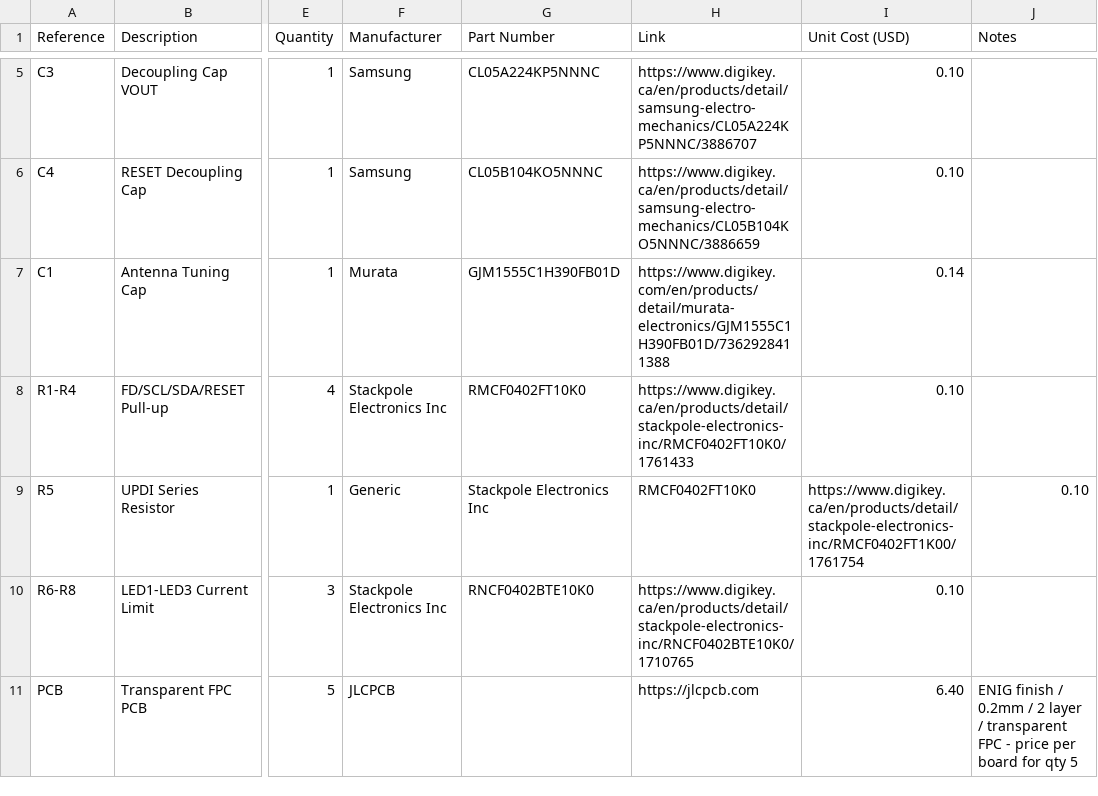
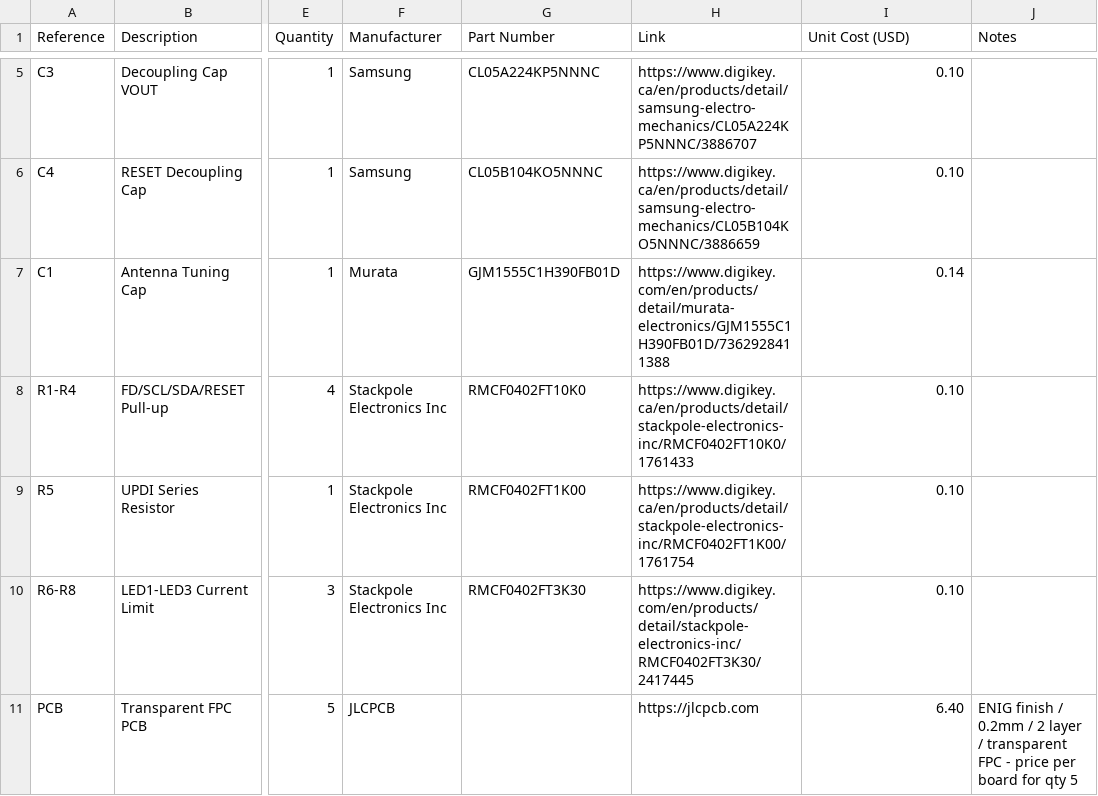
Before and after one commit to YakshithK/Glassboard, a CSV file: BOM.csv, drawn as a sheet; only a part is shown, gaps mark what is left out; the diff names each change by its address in the sheet, - before the commit and + after, or states it on an @@ line.

Commit message:
Update BOM.csv with new components and details

```diff
--- a/BOM.csv
+++ b/BOM.csv
-F9 (Manufacturer): Generic
+F9 (Manufacturer): Stackpole Electronics Inc
-G9 (Part Number): Stackpole Electronics Inc
+G9 (Part Number): RMCF0402FT1K00
-H9 (Link): RMCF0402FT10K0
+H9 (Link): https://www.digikey.ca/en/products/detail/stackpole-electronics-inc/RMCF0402FT1K00/1761754
-I9 (Unit Cost (USD)): https://www.digikey.ca/en/products/detail/stackpole-electronics-inc/RMCF0402FT1K00/1761754
+I9 (Unit Cost (USD)): 0.10
-J9 (Notes): 0.10
+J9 (Notes): (empty)
-G10 (Part Number): RNCF0402BTE10K0
+G10 (Part Number): RMCF0402FT3K30
-H10 (Link): https://www.digikey.ca/en/products/detail/stackpole-electronics-inc/RNCF0402BTE10K0/1710765
+H10 (Link): https://www.digikey.com/en/products/detail/stackpole-electronics-inc/RMCF0402FT3K30/2417445
```
